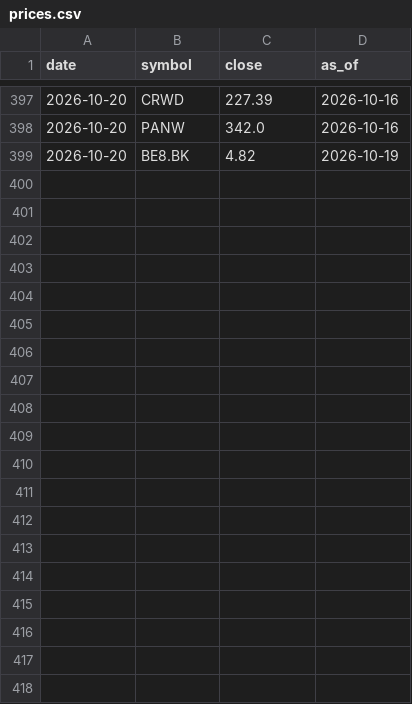
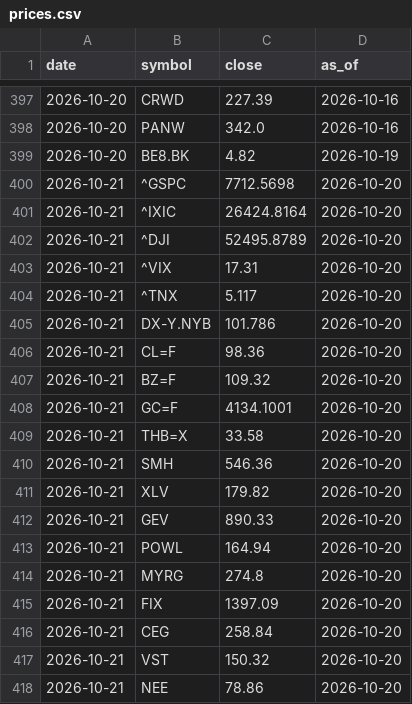
Before and after one commit to Utootar/WWWTrend, a CSV file: data/prices.csv, drawn as a sheet; only a part is shown, gaps mark what is left out; the diff covers the shown part only; the diff names each change by its address in the sheet, - before the commit and + after, or states it on an @@ line.

```diff
--- a/data/prices.csv
+++ b/data/prices.csv
+row 400: 2026-10-21 | ^GSPC | 7712.5698 | 2026-10-20
+row 401: 2026-10-21 | ^IXIC | 26424.8164 | 2026-10-20
+row 402: 2026-10-21 | ^DJI | 52495.8789 | 2026-10-20
+row 403: 2026-10-21 | ^VIX | 17.31 | 2026-10-20
+row 404: 2026-10-21 | ^TNX | 5.117 | 2026-10-20
+row 405: 2026-10-21 | DX-Y.NYB | 101.786 | 2026-10-20
+row 406: 2026-10-21 | CL=F | 98.36 | 2026-10-20
+row 407: 2026-10-21 | BZ=F | 109.32 | 2026-10-20
+row 408: 2026-10-21 | GC=F | 4134.1001 | 2026-10-20
+row 409: 2026-10-21 | THB=X | 33.58 | 2026-10-20
+row 410: 2026-10-21 | SMH | 546.36 | 2026-10-20
+row 411: 2026-10-21 | XLV | 179.82 | 2026-10-20
+row 412: 2026-10-21 | GEV | 890.33 | 2026-10-20
+row 413: 2026-10-21 | POWL | 164.94 | 2026-10-20
+row 414: 2026-10-21 | MYRG | 274.8 | 2026-10-20
+row 415: 2026-10-21 | FIX | 1397.09 | 2026-10-20
+row 416: 2026-10-21 | CEG | 258.84 | 2026-10-20
+row 417: 2026-10-21 | VST | 150.32 | 2026-10-20
+row 418: 2026-10-21 | NEE | 78.86 | 2026-10-20
```
Also changed, not shown: 18 added rows elsewhere in this file, 4 other files.
